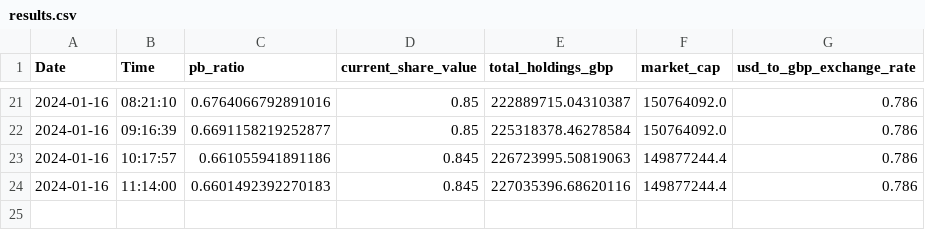
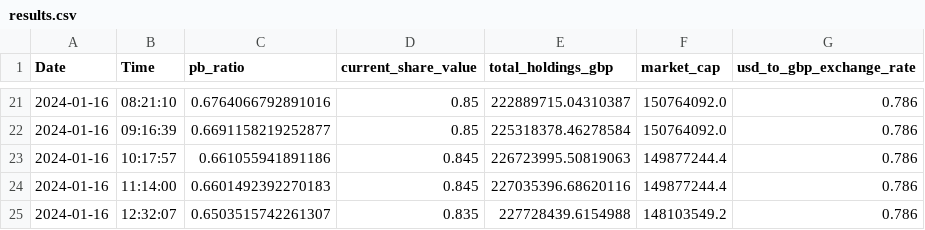
Before and after one commit to yztulk/KR1DataScheduler, a CSV file: results.csv, drawn as a sheet; only a part is shown, gaps mark what is left out; the diff names each change by its address in the sheet, - before the commit and + after, or states it on an @@ line.

Commit message:
Update results.csv with new data

```diff
--- a/results.csv
+++ b/results.csv
+row 25: 2024-01-16 | 12:32:07 | 0.6503515742261307 | 0.835 | 227728439.6154988 | 148103549.2 | 0.786
```
